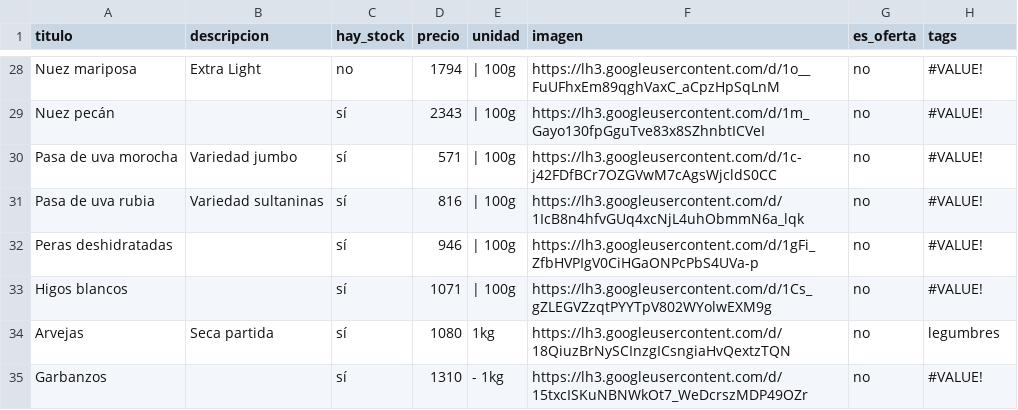
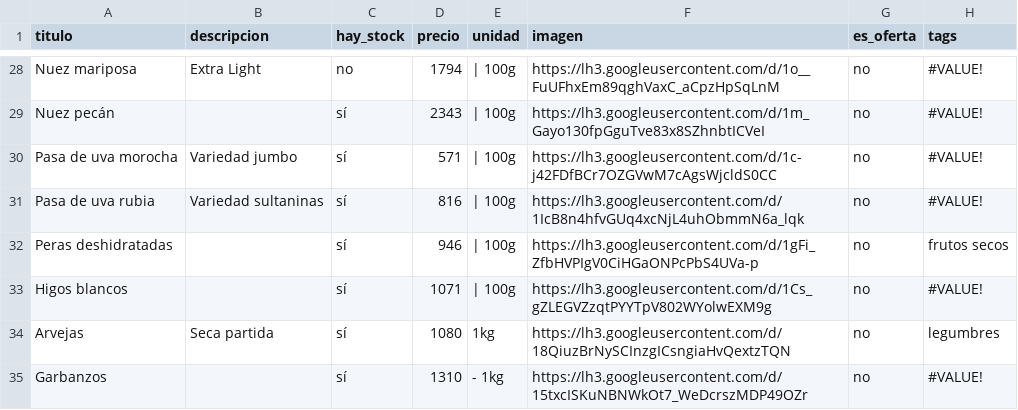
Before and after one commit to dietetica/productos, a CSV file: lista.csv, drawn as a sheet; only a part is shown, gaps mark what is left out; the diff covers the shown part only.

```diff
--- a/lista.csv
+++ b/lista.csv
@@ -31,3 +31,3 @@ Pasa de uva morocha,Variedad jumbo,sí,571,| 100g,https://lh3.googleusercontent.
 Pasa de uva rubia,Variedad sultaninas,sí,816,| 100g,https://lh3.googleusercontent.com/d/1IcB8n4hfvGUq4xcNjL4uhObmmN6a_lqk,no,#VALUE!
-Peras deshidratadas,,sí,946,| 100g,https://lh3.googleusercontent.com/d/1gFi_ZfbHVPIgV0CiHGaONPcPbS4UVa-p,no,#VALUE!
+Peras deshidratadas,,sí,946,| 100g,https://lh3.googleusercontent.com/d/1gFi_ZfbHVPIgV0CiHGaONPcPbS4UVa-p,no,frutos secos
 Higos blancos,,sí,1071,| 100g,https://lh3.googleusercontent.com/d/1Cs_gZLEGVZzqtPYYTpV802WYolwEXM9g,no,#VALUE!
```
Also changed, not shown: 27 edited cells elsewhere in this file.
